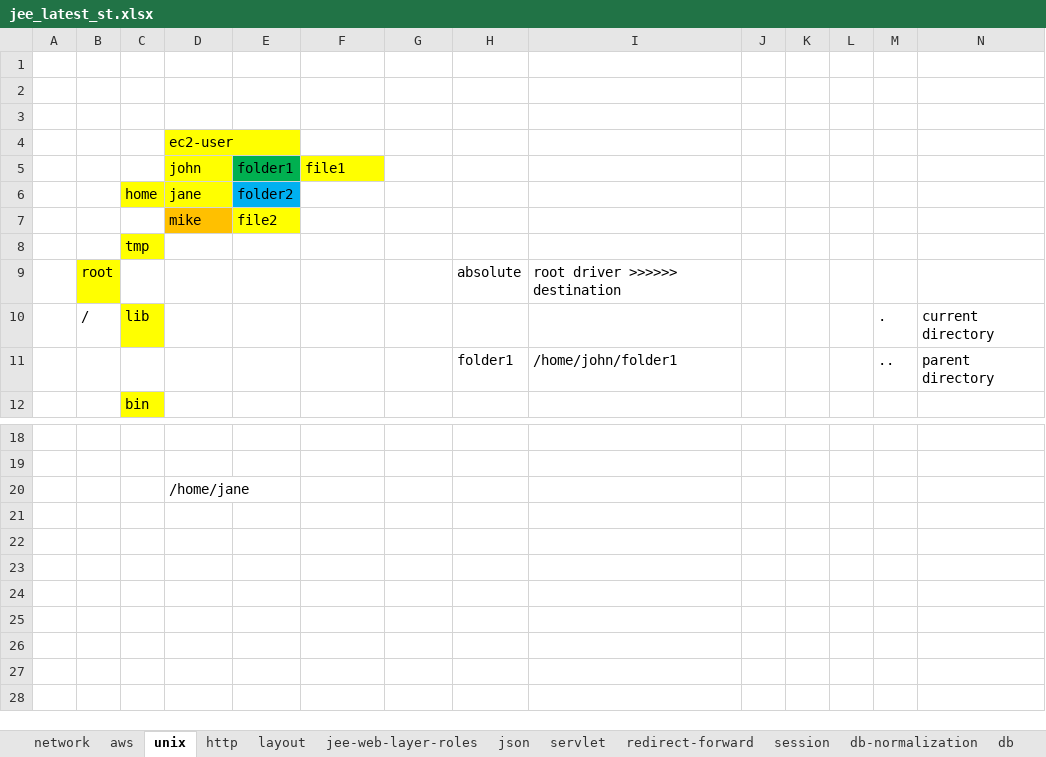
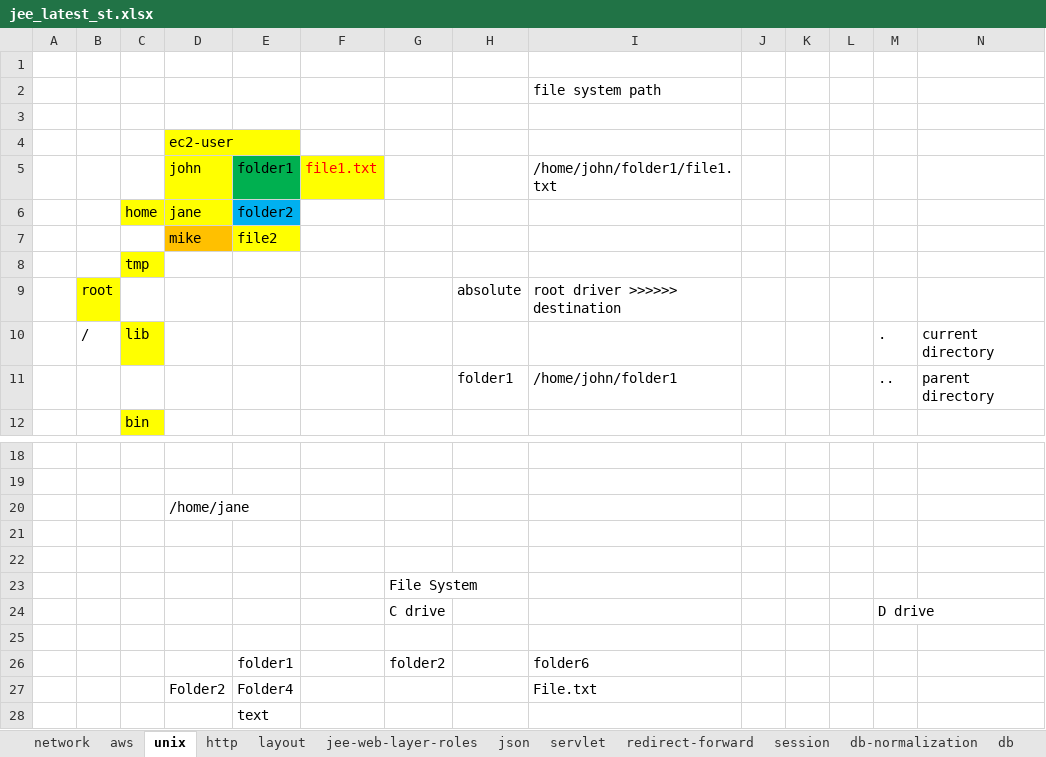
Before and after one commit to thinkcodegravity/nov24jee, an Excel workbook: jee_latest_st.xlsx, sheet unix, drawn as a sheet; only a part is shown, gaps mark what is left out; values as stored, in another font and other column widths than the file's, no borders; the diff names each change by its address in the sheet, - before the commit and + after, or states it on an @@ line.

```diff
--- a/jee_latest_st.xlsx (sheet unix)
+++ b/jee_latest_st.xlsx (sheet unix)
-I2: (empty)
+I2: file system path
-F5: file1
+F5: file1.txt
-F5 text colour: black
+F5 text colour: #FF0000
-I5: (empty)
+I5: /home/john/folder1/file1.txt
+row 21: (empty)
+row 22: (empty)
+row 23:  |  |  |  |  |  | File System
+row 24:  |  |  |  |  |  | C drive |  |  |  |  |  | D drive
+row 25: (empty)
+row 26:  |  |  |  | folder1 |  | folder2 |  | folder6
+row 27:  |  |  | Folder2 | Folder4 |  |  |  | File.txt
+row 28:  |  |  |  | text
```
Also changed, not shown: sheet network, 1 other file.
